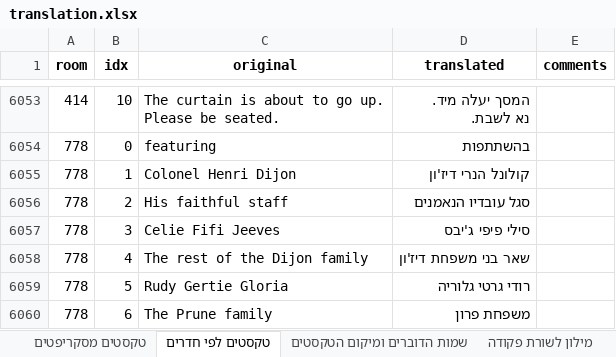
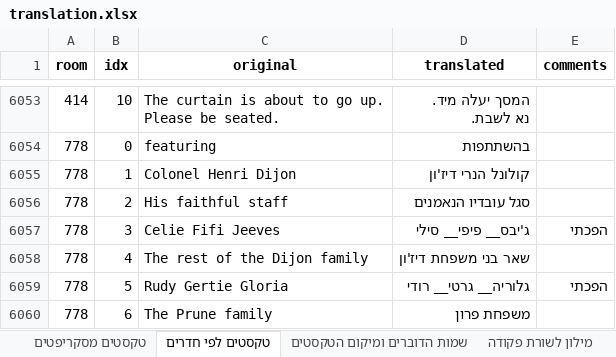
Before and after one commit to adventurebrew/HebrewAdventure, an Excel workbook: lb1/translation.xlsx, sheet טקסטים לפי חדרים, drawn as a sheet; only a part is shown, gaps mark what is left out; values as stored, in another font and other column widths than the file's, no borders; charts and pictures not drawn; the diff covers the shown part only; the diff names each change by its address in the sheet, - before the commit and + after, or states it on an @@ line.

```diff
--- a/lb1/translation.xlsx (sheet טקסטים לפי חדרים)
+++ b/lb1/translation.xlsx (sheet טקסטים לפי חדרים)
-D6057 (translated): סילי פיפי ג'יבס
+D6057 (translated): ג'יבס__ פיפי__ סילי
-E6057 (comments): (empty)
+E6057 (comments): הפכתי
-D6059 (translated): רודי גרטי גלוריה
+D6059 (translated): גלוריה__ גרטי__ רודי
-E6059 (comments): (empty)
+E6059 (comments): הפכתי
```
Also changed, not shown: 36 edited cells elsewhere in this sheet, sheet מילון לשורת פקודה, sheet טקסטים מסקריפטים, 44 other files.
